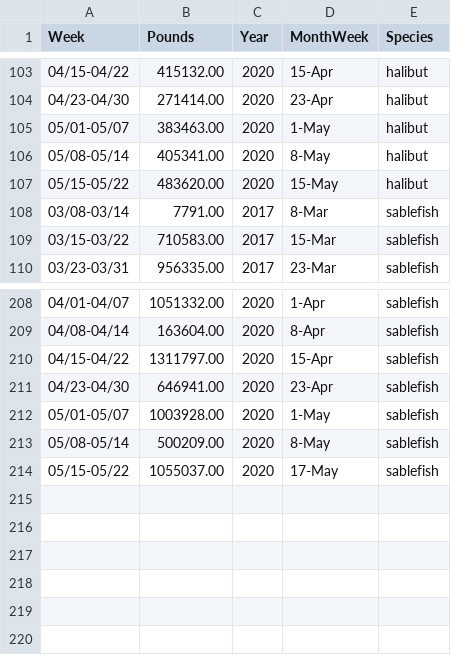
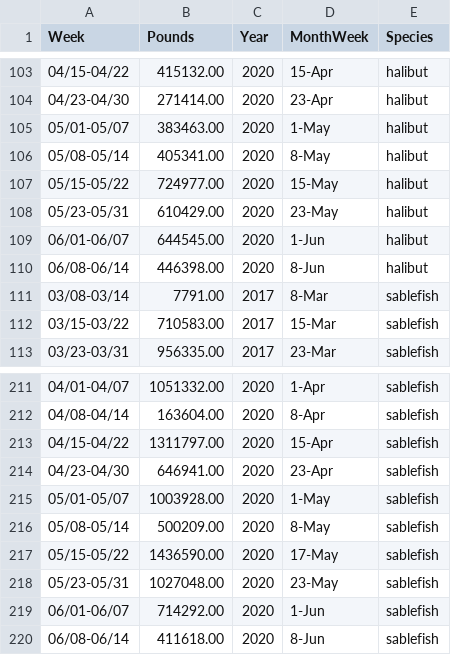
Before and after one commit to eastonwhite/COVID19_US_Fisheries, a CSV file: cleaned_data/fish_landings/alaska_halibut_and_sablefish.csv, drawn as a sheet; only a part is shown, gaps mark what is left out.

```diff
--- a/cleaned_data/fish_landings/alaska_halibut_and_sablefish.csv
+++ b/cleaned_data/fish_landings/alaska_halibut_and_sablefish.csv
@@ -106,3 +106,6 @@
 05/08-05/14,405341.00,2020,8-May,halibut
-05/15-05/22,483620.00,2020,15-May,halibut
+05/15-05/22,724977.00,2020,15-May,halibut
+05/23-05/31,610429.00,2020,23-May,halibut
+06/01-06/07,644545.00,2020,1-Jun,halibut
+06/08-06/14,446398.00,2020,8-Jun,halibut
 03/08-03/14,7791.00,2017,8-Mar,sablefish
@@ -213,2 +216,5 @@
 05/08-05/14,500209.00,2020,8-May,sablefish
-05/15-05/22,1055037.00,2020,17-May,sablefish
+05/15-05/22,1436590.00,2020,17-May,sablefish
+05/23-05/31,1027048.00,2020,23-May,sablefish
+06/01-06/07,714292.00,2020,1-Jun,sablefish
+06/08-06/14,411618.00,2020,8-Jun,sablefish
```
Also changed, not shown: cleaned_data/Google_trends/multiTimeline_2016.csv, cleaned_data/Google_trends/multiTimeline_2017.csv, 14 other files.
